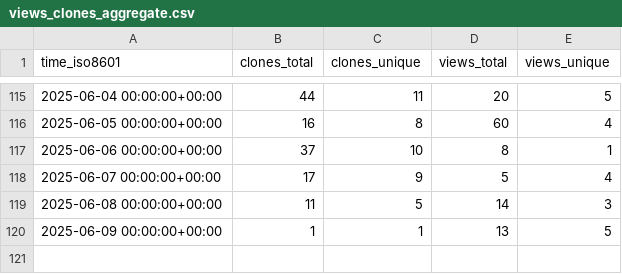
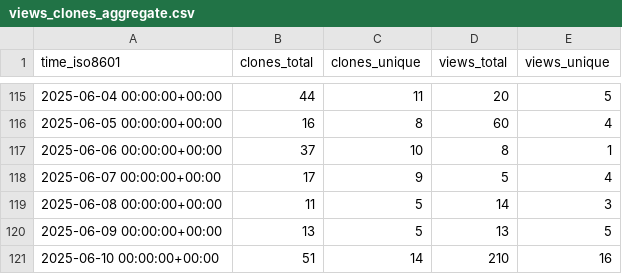
Before and after one commit to sphexa-org/sphexa, a CSV file: sphexa-org/sphexa/ghrs-data/views_clones_aggregate.csv, drawn as a sheet; only a part is shown, gaps mark what is left out.

```diff
--- a/sphexa-org/sphexa/ghrs-data/views_clones_aggregate.csv
+++ b/sphexa-org/sphexa/ghrs-data/views_clones_aggregate.csv
@@ -119,2 +119,3 @@ time_iso8601,clones_total,clones_unique,views_total,views_unique
 2025-06-08 00:00:00+00:00,11,5,14,3
-2025-06-09 00:00:00+00:00,1,1,13,5
+2025-06-09 00:00:00+00:00,13,5,13,5
+2025-06-10 00:00:00+00:00,51,14,210,16
```
Also changed, not shown: 1 other file.
